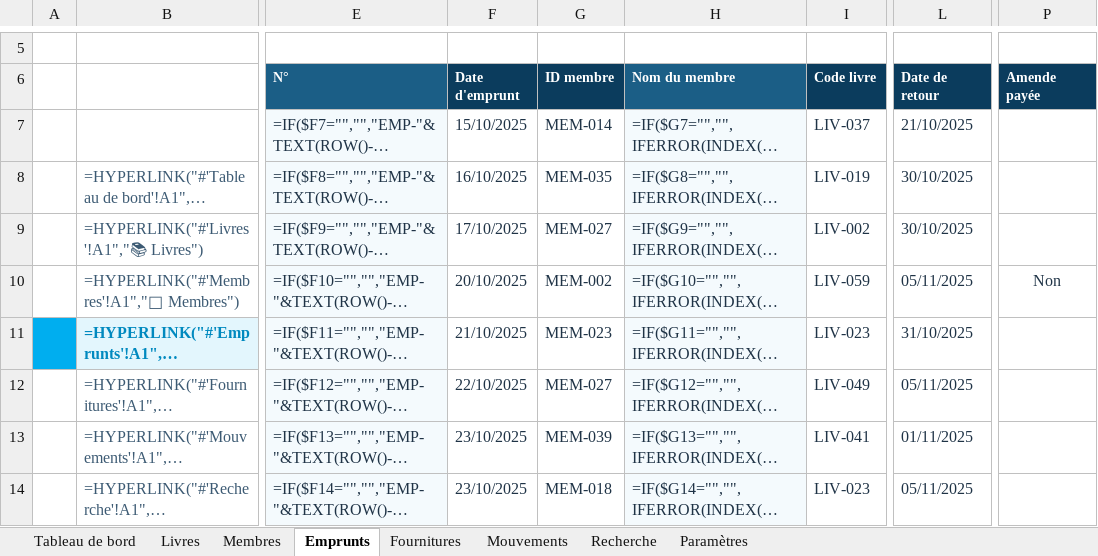
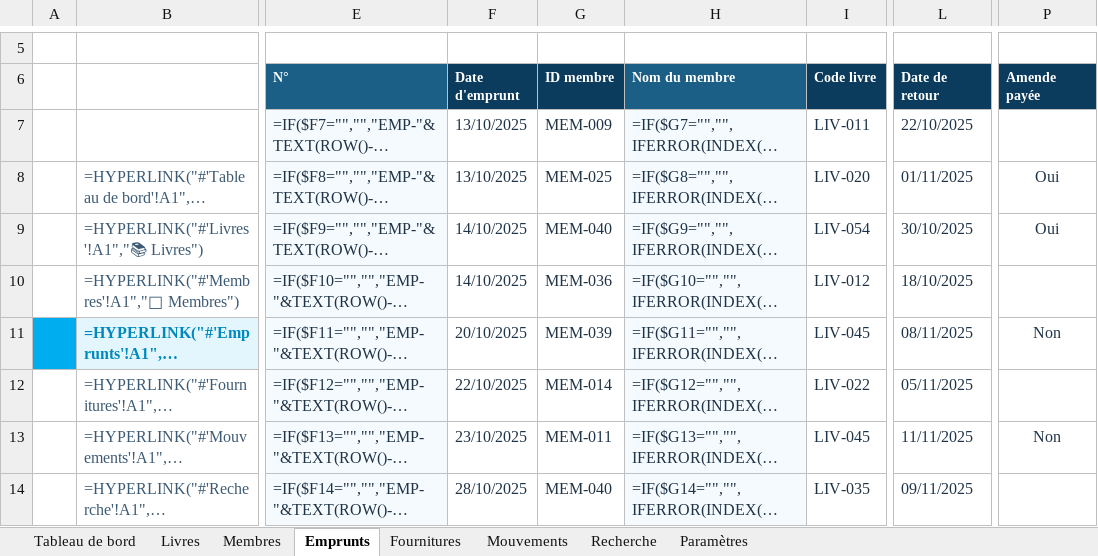
Before and after one commit to alexandretshimpaka062-afk/Alex, an Excel workbook: Bibliotheque_KIS.xlsx, sheet Emprunts, drawn as a sheet; only a part is shown, gaps mark what is left out; long unchanged cells end in …; values as stored, in another font and other column widths than the file's, no borders; formulas without a stored value are shown as written; charts and pictures and conditional formats not drawn; the diff covers the shown part only; the diff names each change by its address in the sheet, - before the commit and + after, or states it on an @@ line.

```diff
--- a/Bibliotheque_KIS.xlsx (sheet Emprunts)
+++ b/Bibliotheque_KIS.xlsx (sheet Emprunts)
-F7 (Date d'emprunt): 15/10/2025
+F7 (Date d'emprunt): 13/10/2025
-G7 (ID membre): MEM-014
+G7 (ID membre): MEM-009
-I7 (Code livre): LIV-037
+I7 (Code livre): LIV-011
-L7 (Date de retour): 21/10/2025
+L7 (Date de retour): 22/10/2025
-F8 (Date d'emprunt): 16/10/2025
+F8 (Date d'emprunt): 13/10/2025
-G8 (ID membre): MEM-035
+G8 (ID membre): MEM-025
-I8 (Code livre): LIV-019
+I8 (Code livre): LIV-020
-L8 (Date de retour): 30/10/2025
+L8 (Date de retour): 01/11/2025
-P8:P9 (Amende payée): (empty)
+P8:P9 (Amende payée): Oui
-F9 (Date d'emprunt): 17/10/2025
+F9 (Date d'emprunt): 14/10/2025
-G9 (ID membre): MEM-027
+G9 (ID membre): MEM-040
-I9 (Code livre): LIV-002
+I9 (Code livre): LIV-054
-F10 (Date d'emprunt): 20/10/2025
+F10 (Date d'emprunt): 14/10/2025
-G10 (ID membre): MEM-002
+G10 (ID membre): MEM-036
-I10 (Code livre): LIV-059
+I10 (Code livre): LIV-012
-L10 (Date de retour): 05/11/2025
+L10 (Date de retour): 18/10/2025
-P10 (Amende payée): Non
+P10 (Amende payée): (empty)
-F11 (Date d'emprunt): 21/10/2025
+F11 (Date d'emprunt): 20/10/2025
-G11 (ID membre): MEM-023
+G11 (ID membre): MEM-039
-I11 (Code livre): LIV-023
+I11 (Code livre): LIV-045
-L11 (Date de retour): 31/10/2025
+L11 (Date de retour): 08/11/2025
-P11 (Amende payée): (empty)
+P11 (Amende payée): Non
-G12 (ID membre): MEM-027
+G12 (ID membre): MEM-014
-I12 (Code livre): LIV-049
+I12 (Code livre): LIV-022
-G13 (ID membre): MEM-039
+G13 (ID membre): MEM-011
-I13 (Code livre): LIV-041
+I13 (Code livre): LIV-045
-L13 (Date de retour): 01/11/2025
+L13 (Date de retour): 11/11/2025
-P13 (Amende payée): (empty)
+P13 (Amende payée): Non
-F14 (Date d'emprunt): 23/10/2025
+F14 (Date d'emprunt): 28/10/2025
-G14 (ID membre): MEM-018
+G14 (ID membre): MEM-040
-I14 (Code livre): LIV-023
+I14 (Code livre): LIV-035
-L14 (Date de retour): 05/11/2025
+L14 (Date de retour): 09/11/2025
```
Also changed, not shown: 693 edited cells elsewhere in this sheet, sheet Mouvements, sheet Membres, sheet Tableau de bord, hidden cells, charts or pictures, 2 other files.
